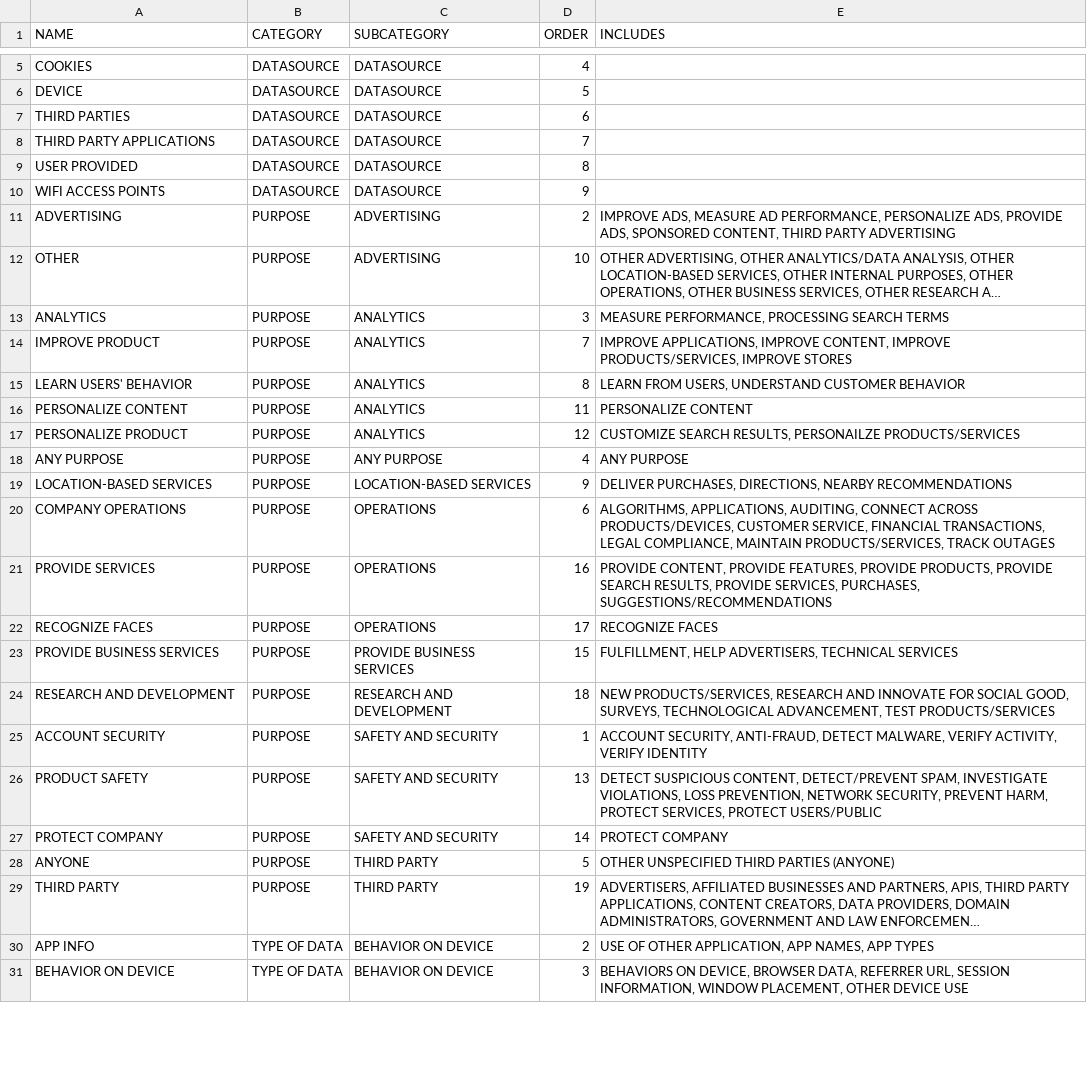
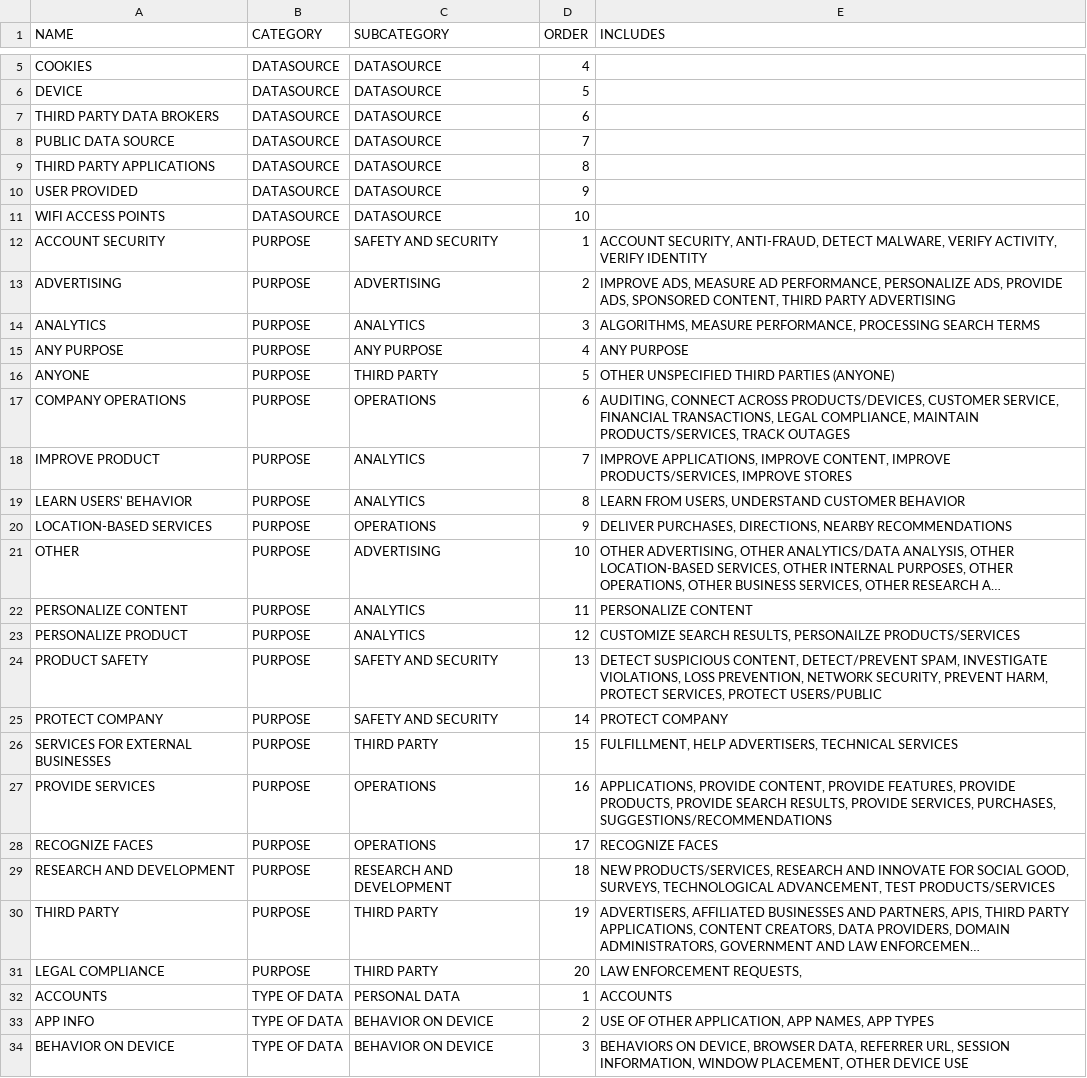
Before and after one commit to juanfrans/mappingDataFlows, a CSV file: data/Nodes.csv, drawn as a sheet; only a part is shown, gaps mark what is left out; long unchanged cells end in …; removed rows and columns are numbered as before the commit, all else as after; the diff covers the shown part only; the diff names each change by its address in the sheet, - before the commit and + after, or states it on an @@ line.

```diff
--- a/data/Nodes.csv
+++ b/data/Nodes.csv
-A7 (NAME): THIRD PARTIES
+A7 (NAME): THIRD PARTY DATA BROKERS
+row 8: PUBLIC DATA SOURCE | DATASOURCE | DATASOURCE | 7
-D9 (ORDER): 7
+D9 (ORDER): 8
-D10 (ORDER): 8
+D10 (ORDER): 9
-D11 (ORDER): 9
+D11 (ORDER): 10
@@ row 25 moved to row 12: ACCOUNT SECURITY @@
-E14 (INCLUDES): MEASURE PERFORMANCE,…
+E14 (INCLUDES): ALGORITHMS, MEASURE PERFORMANCE,…
@@ row 18 moved to row 15: ANY PURPOSE @@
@@ row 28 moved to row 16: ANYONE @@
+row 17: COMPANY OPERATIONS | PURPOSE | OPERATIONS | 6 | AUDITING, CONNECT ACROSS PRODUCTS/DEVICES, CUSTOMER SERVICE, FINANCIAL TRANSACTIONS, LEGAL COMPLIANCE, MAINTAIN PRODUCTS/SERVICES, TRACK OUTAGES
+row 20: LOCATION-BASED SERVICES | PURPOSE | OPERATIONS | 9 | DELIVER PURCHASES, DIRECTIONS, NEARBY RECOMMENDATIONS
@@ row 12 moved to row 21: OTHER @@
-row 19: LOCATION-BASED SERVICES | PURPOSE | LOCATION-BASED SERVICES | 9 | DELIVER PURCHASES, DIRECTIONS, NEARBY RECOMMENDATIONS
-row 20: COMPANY OPERATIONS | PURPOSE | OPERATIONS | 6 | ALGORITHMS, APPLICATIONS, AUDITING, CONNECT ACROSS PRODUCTS/DEVICES, CUSTOMER SERVICE, FINANCIAL TRANSACTIONS, LEGAL COMPLIANCE, MAINTAIN PRODUCTS/SERVICES, TRACK OUTAGES
-row 21: PROVIDE SERVICES | PURPOSE | OPERATIONS | 16 | PROVIDE CONTENT, PROVIDE FEATURES, PROVIDE PRODUCTS, PROVIDE SEARCH RESULTS, PROVIDE SERVICES, PURCHASES, SUGGESTIONS/RECOMMENDATIONS
-row 23: PROVIDE BUSINESS SERVICES | PURPOSE | PROVIDE BUSINESS SERVICES | 15 | FULFILLMENT, HELP ADVERTISERS, TECHNICAL SERVICES
+row 26: SERVICES FOR EXTERNAL BUSINESSES | PURPOSE | THIRD PARTY | 15 | FULFILLMENT, HELP ADVERTISERS, TECHNICAL SERVICES
+row 27: PROVIDE SERVICES | PURPOSE | OPERATIONS | 16 | APPLICATIONS, PROVIDE CONTENT, PROVIDE FEATURES, PROVIDE PRODUCTS, PROVIDE SEARCH RESULTS, PROVIDE SERVICES, PURCHASES, SUGGESTIONS/RECOMMENDATIONS
@@ row 22 moved to row 28: RECOGNIZE FACES @@
@@ row 24 moved to row 29: RESEARCH AND DEVELOPMENT @@
+row 31: LEGAL COMPLIANCE | PURPOSE | THIRD PARTY | 20 | LAW ENFORCEMENT REQUESTS,
@@ row 50 moved to row 32: ACCOUNTS @@
```
Also changed, not shown: 17 moved rows and 2 edited cells elsewhere in this file, data/ComplexLinks.csv, data/SimpleLinks.csv, 1 other file.
